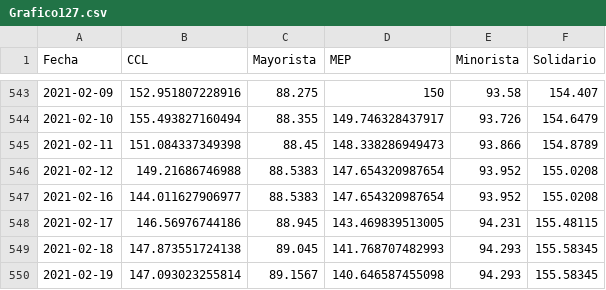
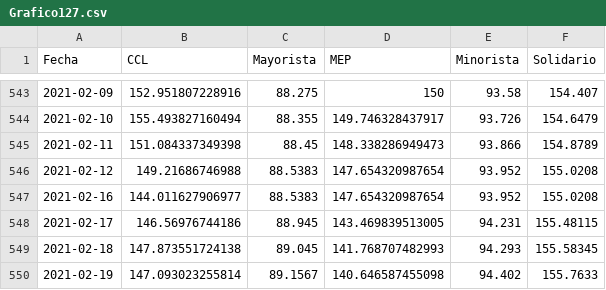
Before and after one commit to esterodr/Monitor_v2, a CSV file: CSV/Grafico127.csv, drawn as a sheet; only a part is shown, gaps mark what is left out.

```diff
--- a/CSV/Grafico127.csv
+++ b/CSV/Grafico127.csv
@@ -549,2 +549,2 @@
 2021-02-18,147.873551724138,89.045,141.768707482993,94.293,155.58345
-2021-02-19,147.093023255814,89.1567,140.646587455098,94.293,155.58345
+2021-02-19,147.093023255814,89.1567,140.646587455098,94.402,155.7633
```
Also changed, not shown: CSV/Grafico128.csv, CSV/Grafico129.csv, 29 other files.
